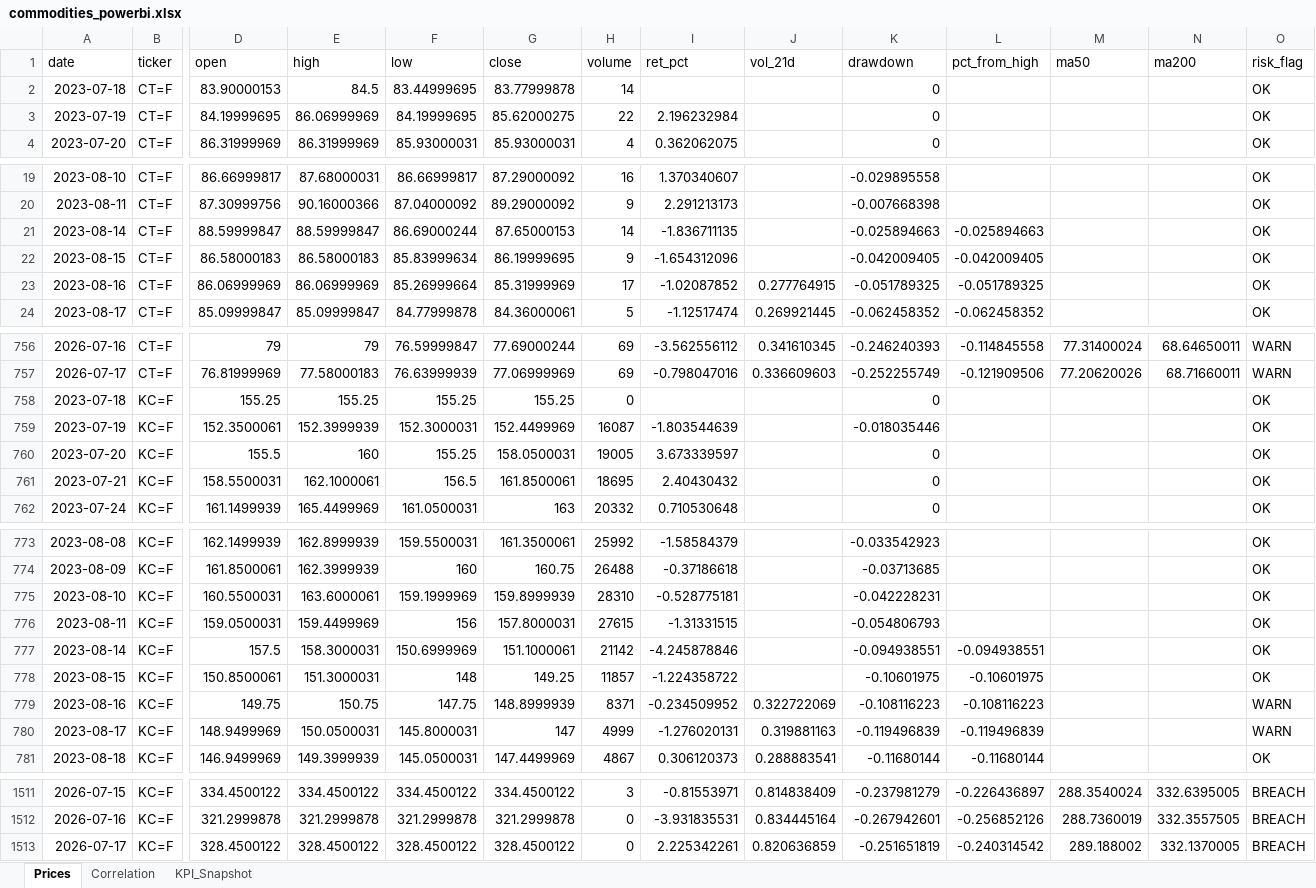
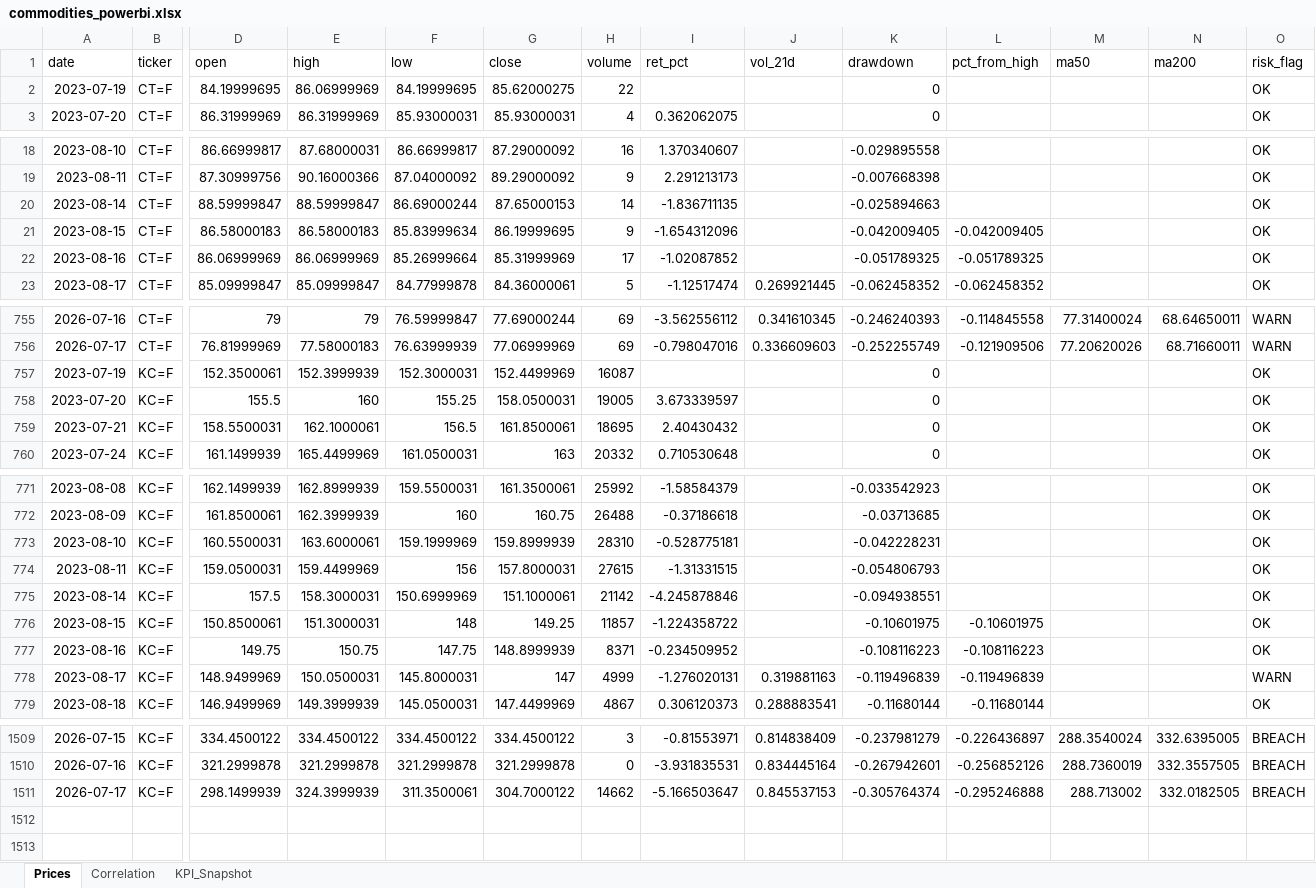
Before and after one commit to rodrigo-carfon/rodrigo-carfon.github.io, an Excel workbook: commodity-risk-dashboard/data/commodities_powerbi.xlsx, sheet Prices, drawn as a sheet; only a part is shown, gaps mark what is left out; values as stored, in another font and other column widths than the file's, no borders; removed rows and columns are numbered as before the commit, all else as after; rows hold the shown columns only; the diff covers the shown part only; the diff names each change by its address in the sheet, - before the commit and + after, or states it on an @@ line.

```diff
--- a/commodity-risk-dashboard/data/commodities_powerbi.xlsx (sheet Prices)
+++ b/commodity-risk-dashboard/data/commodities_powerbi.xlsx (sheet Prices)
-row 2: 2023-07-18 | CT=F | 83.90000153 | 84.5 | 83.44999695 | 83.77999878 | 14 |  |  | 0 |  |  |  | OK
-I2 (ret_pct): 2.196232984
+I2 (ret_pct): (empty)
-L20 (pct_from_high): -0.025894663
+L20 (pct_from_high): (empty)
-J22 (vol_21d): 0.277764915
+J22 (vol_21d): (empty)
-row 758: 2023-07-18 | KC=F | 155.25 | 155.25 | 155.25 | 155.25 | 0 |  |  | 0 |  |  |  | OK
-I757 (ret_pct): -1.803544639
+I757 (ret_pct): (empty)
-K757 (drawdown): -0.018035446
+K757 (drawdown): 0
-L775 (pct_from_high): -0.094938551
+L775 (pct_from_high): (empty)
-J777 (vol_21d): 0.322722069
+J777 (vol_21d): (empty)
-O777 (risk_flag): WARN
+O777 (risk_flag): OK
-D1511 (open): 328.4500122
+D1511 (open): 298.1499939
-E1511 (high): 328.4500122
+E1511 (high): 324.3999939
-F1511 (low): 328.4500122
+F1511 (low): 311.3500061
-G1511 (close): 328.4500122
+G1511 (close): 304.7000122
-H1511 (volume): 0
+H1511 (volume): 14662
-I1511 (ret_pct): 2.225342261
+I1511 (ret_pct): -5.166503647
-J1511 (vol_21d): 0.820636859
+J1511 (vol_21d): 0.845537153
-K1511 (drawdown): -0.251651819
+K1511 (drawdown): -0.305764374
-L1511 (pct_from_high): -0.240314542
+L1511 (pct_from_high): -0.295246888
-M1511 (ma50): 289.188002
+M1511 (ma50): 288.713002
-N1511 (ma200): 332.1370005
+N1511 (ma200): 332.0182505
```
Also changed, not shown: 4 edited cells elsewhere in this sheet, sheet KPI_Snapshot, sheet Correlation, 6 other files.
